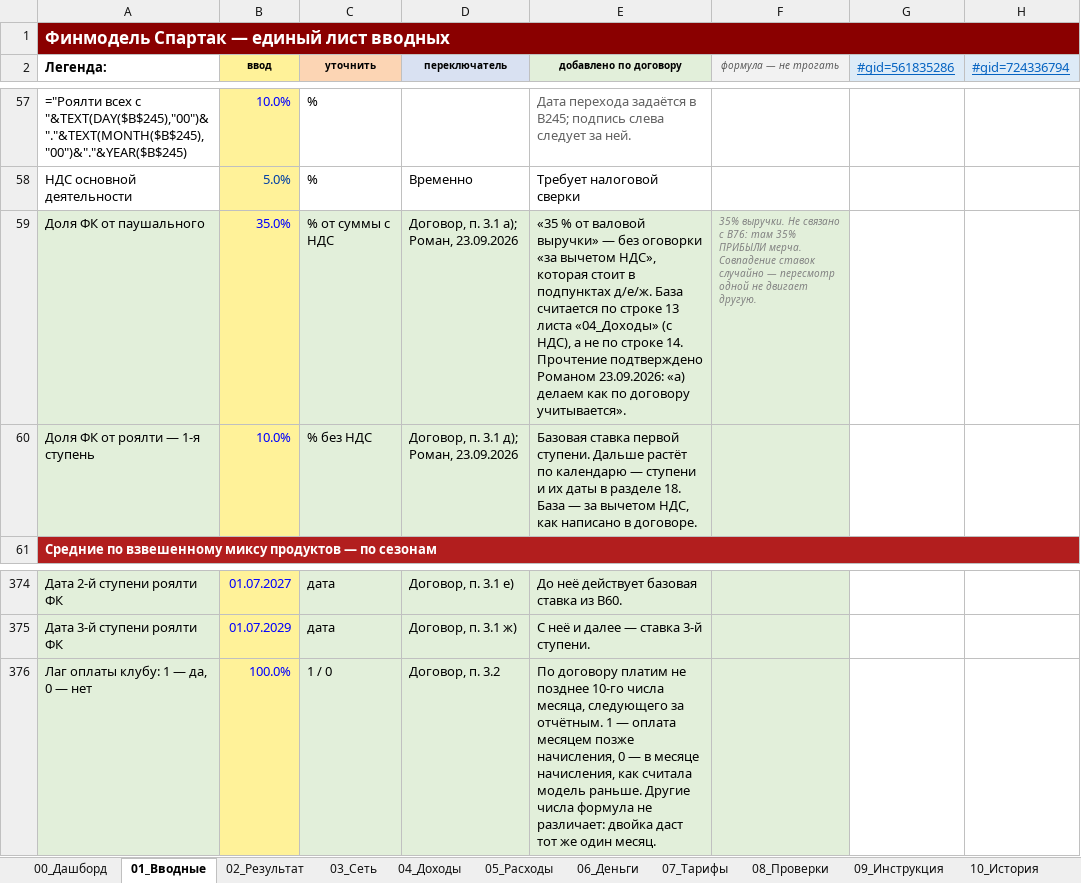
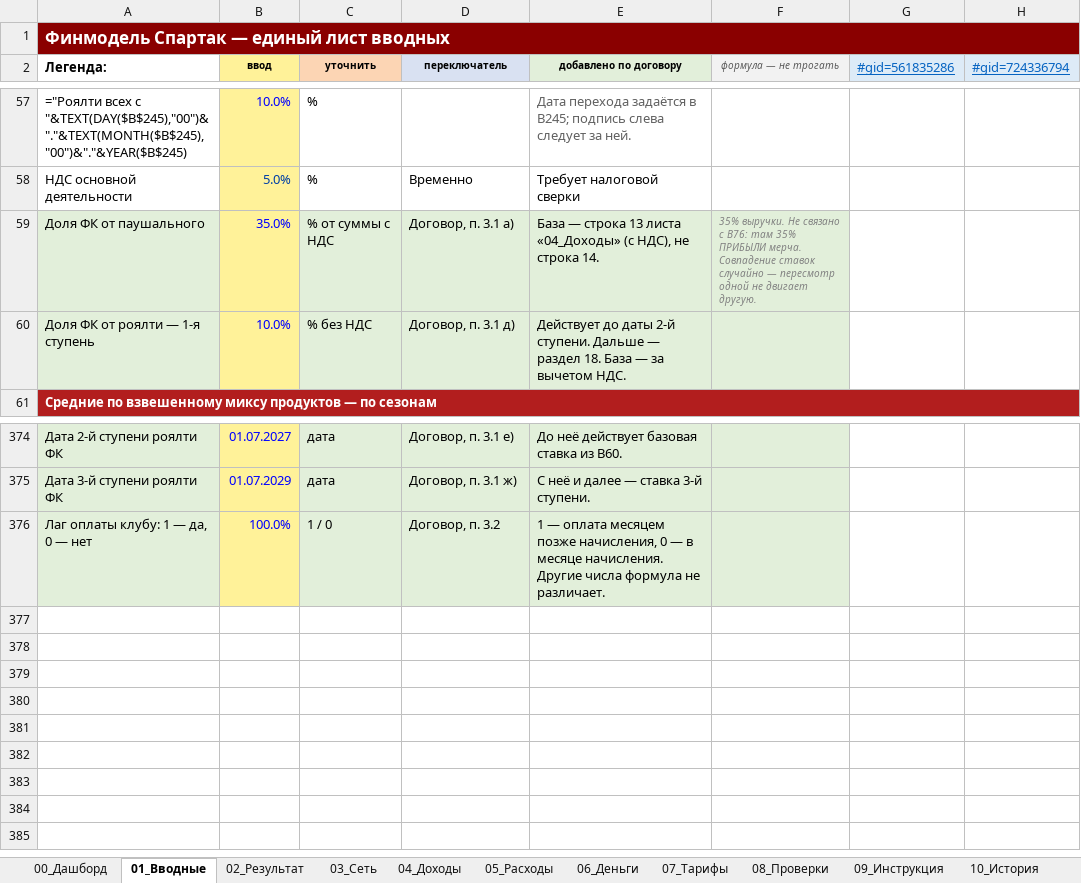
Before and after one commit to vsalenko2026/Spartak, an Excel workbook: model/Spartak_V9_0_договор.xlsx, sheet 01_Вводные, drawn as a sheet; only a part is shown, gaps mark what is left out; values as stored, in another font and other column widths than the file's, no borders; formulas without a stored value are shown as written; the diff names each change by its address in the sheet, - before the commit and + after, or states it on an @@ line.

```diff
--- a/model/Spartak_V9_0_договор.xlsx (sheet 01_Вводные)
+++ b/model/Spartak_V9_0_договор.xlsx (sheet 01_Вводные)
-D59 (переключатель): Договор, п. 3.1 а); Роман, 23.09.2026
+D59 (переключатель): Договор, п. 3.1 а)
-E59 (добавлено по договору): «35 % от валовой выручки» — без оговорки «за вычетом НДС», которая стоит в подпунктах д/е/ж. База считается по строке 13 листа «04_Доходы» (с НДС), а не по строке 14. Прочтение подтверждено Романом 23.09.2026: «а) делаем как по договору учитывается».
+E59 (добавлено по договору): База — строка 13 листа «04_Доходы» (с НДС), не строка 14.
-D60 (переключатель): Договор, п. 3.1 д); Роман, 23.09.2026
+D60 (переключатель): Договор, п. 3.1 д)
-E60 (добавлено по договору): Базовая ставка первой ступени. Дальше растёт по календарю — ступени и их даты в разделе 18. База — за вычетом НДС, как написано в договоре.
+E60 (добавлено по договору): Действует до даты 2-й ступени. Дальше — раздел 18. База — за вычетом НДС.
-E376 (добавлено по договору): По договору платим не позднее 10-го числа месяца, следующего за отчётным. 1 — оплата месяцем позже начисления, 0 — в месяце начисления, как считала модель раньше. Другие числа формула не различает: двойка даст тот же один месяц.
+E376 (добавлено по договору): 1 — оплата месяцем позже начисления, 0 — в месяце начисления. Другие числа формула не различает.
```
Also changed, not shown: sheet 08_Проверки, 2 other files.
